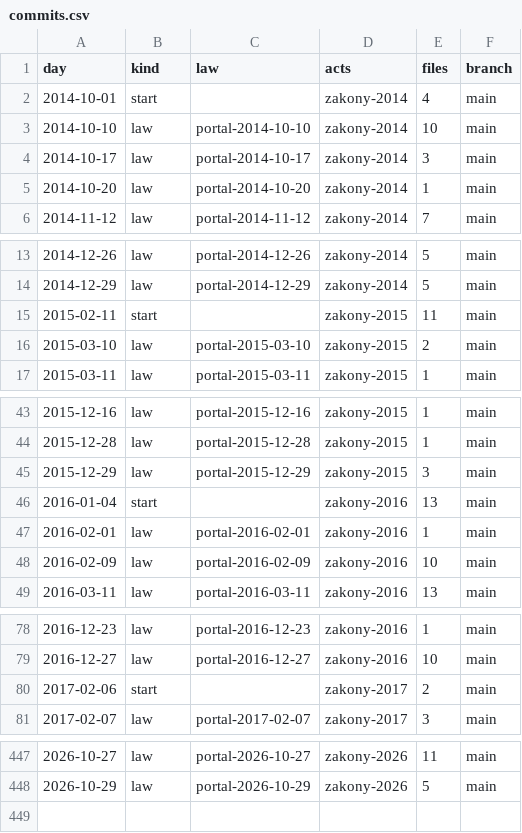
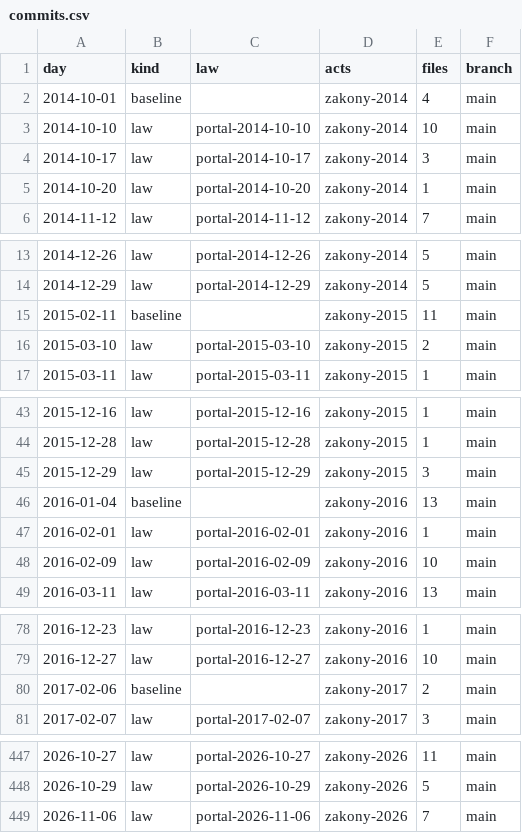
Before and after one commit to lexifina/russia-stavropol-law, a CSV file: data/commits.csv, drawn as a sheet; only a part is shown, gaps mark what is left out; the diff covers the shown part only.

Commit message:
Documentation, tables, tools and REPRODUCE.md
Appended 1 commits to 5d019f6c2705; corpus sha256 ac39da51e22ab33a3041de230c378f899f1dc76280322672b11d265a96a45427, data retrieved 2026-11-24.

Kind: documentation
Check: ru-pravo-stavropol-20261124T145103Z

```diff
--- a/data/commits.csv
+++ b/data/commits.csv
@@ -1,3 +1,3 @@
 day,kind,law,acts,files,branch
-2014-10-01,start,,zakony-2014,4,main
+2014-10-01,baseline,,zakony-2014,4,main
 2014-10-10,law,portal-2014-10-10,zakony-2014,10,main
@@ -14,3 +14,3 @@ day,kind,law,acts,files,branch
 2014-12-29,law,portal-2014-12-29,zakony-2014,5,main
-2015-02-11,start,,zakony-2015,11,main
+2015-02-11,baseline,,zakony-2015,11,main
 2015-03-10,law,portal-2015-03-10,zakony-2015,2,main
@@ -45,3 +45,3 @@ day,kind,law,acts,files,branch
 2015-12-29,law,portal-2015-12-29,zakony-2015,3,main
-2016-01-04,start,,zakony-2016,13,main
+2016-01-04,baseline,,zakony-2016,13,main
 2016-02-01,law,portal-2016-02-01,zakony-2016,1,main
@@ -79,3 +79,3 @@ day,kind,law,acts,files,branch
 2016-12-27,law,portal-2016-12-27,zakony-2016,10,main
-2017-02-06,start,,zakony-2017,2,main
+2017-02-06,baseline,,zakony-2017,2,main
 2017-02-07,law,portal-2017-02-07,zakony-2017,3,main
@@ -448 +448,2 @@ day,kind,law,acts,files,branch
 2026-10-29,law,portal-2026-10-29,zakony-2026,5,main
+2026-11-06,law,portal-2026-11-06,zakony-2026,7,main
```
Also changed, not shown: 9 edited cells elsewhere in this file, data/laws.csv, 26 other files.
